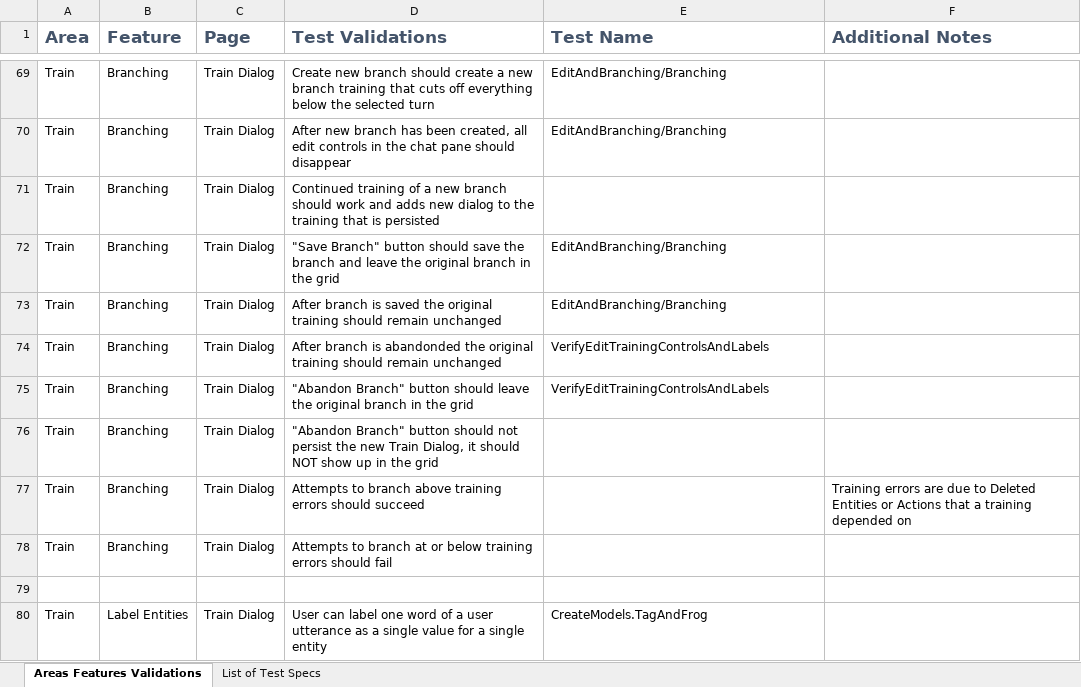
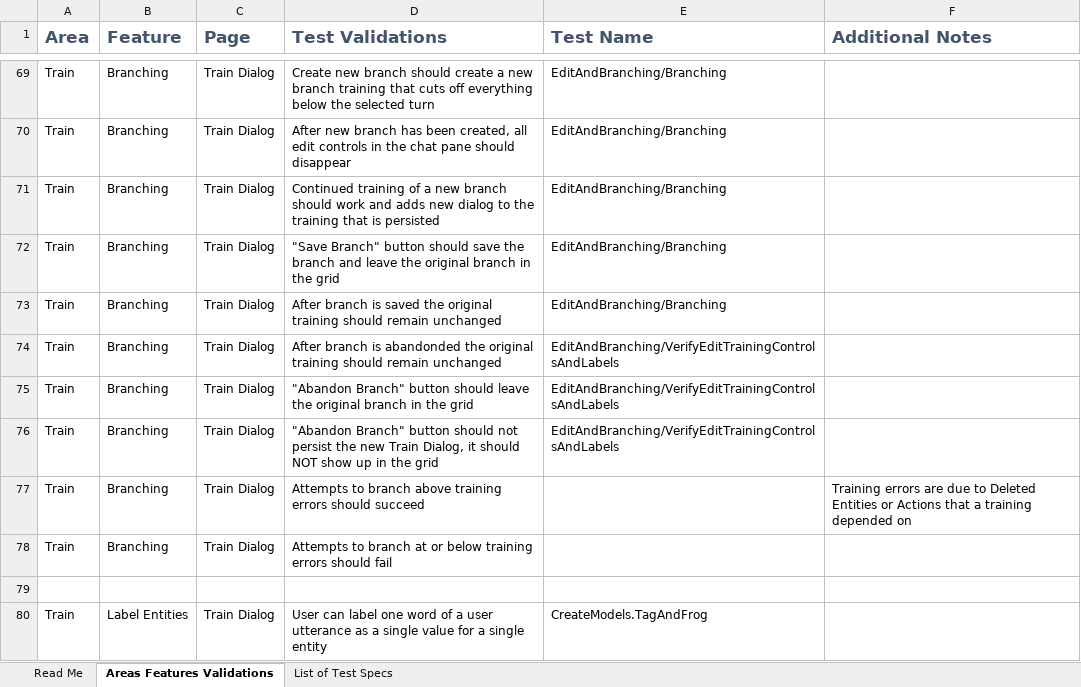
Before and after one commit to microsoft/ConversationLearner-UI, an Excel workbook: cypress/TestGrid.xlsx, sheet Areas Features Validations, drawn as a sheet; only a part is shown, gaps mark what is left out; values as stored, in another font and other column widths than the file's, no borders; table styles not drawn; the diff names each change by its address in the sheet, - before the commit and + after, or states it on an @@ line.

Commit message:
fix: update test grid

```diff
--- a/cypress/TestGrid.xlsx (sheet Areas Features Validations)
+++ b/cypress/TestGrid.xlsx (sheet Areas Features Validations)
+sheet tab: Read Me
-E71 (Test Name): (empty)
+E71 (Test Name): EditAndBranching/Branching
-E74:E75 (Test Name): VerifyEditTrainingControlsAndLabels
+E74:E75 (Test Name): EditAndBranching/VerifyEditTrainingControlsAndLabels
-E76 (Test Name): (empty)
+E76 (Test Name): EditAndBranching/VerifyEditTrainingControlsAndLabels
```
